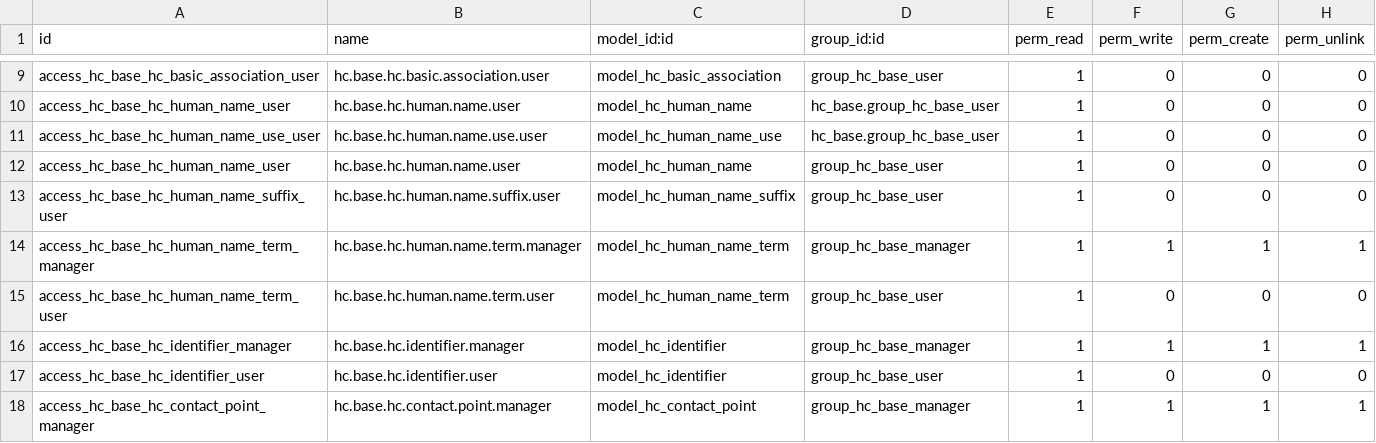
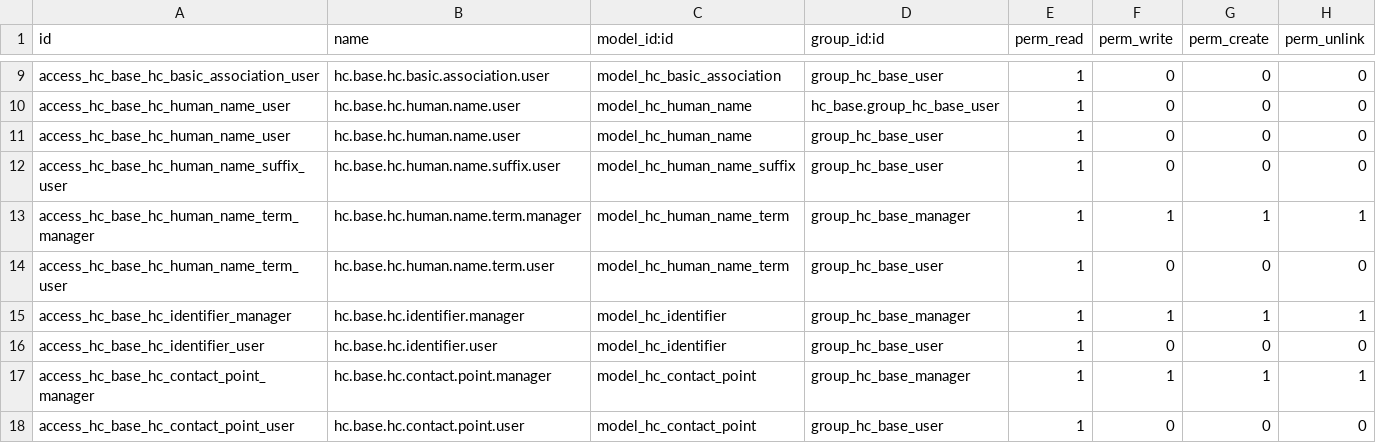
Before and after one commit to LasLabs/odoo-fhir, a CSV file: addons/hc_base/security/ir.model.access.csv, drawn as a sheet; only a part is shown, gaps mark what is left out; the shorter side is filled out with more unchanged rows; the diff names each change by its address in the sheet, - before the commit and + after, or states it on an @@ line.

```diff
--- a/addons/hc_base/security/ir.model.access.csv
+++ b/addons/hc_base/security/ir.model.access.csv
-row 11: access_hc_base_hc_human_name_use_user | hc.base.hc.human.name.use.user | model_hc_human_name_use | hc_base.group_hc_base_user | 1 | 0 | 0 | 0
```
Also changed, not shown: 1 other file.
